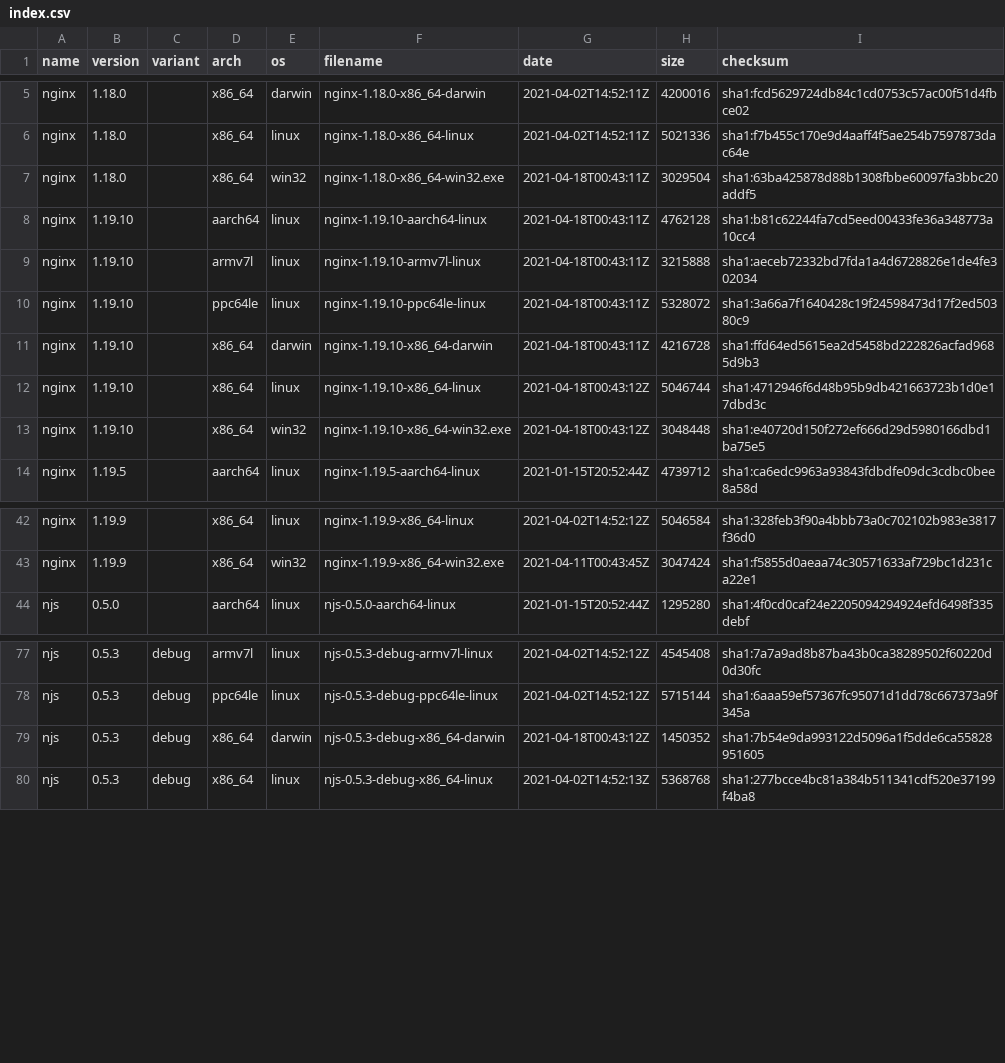
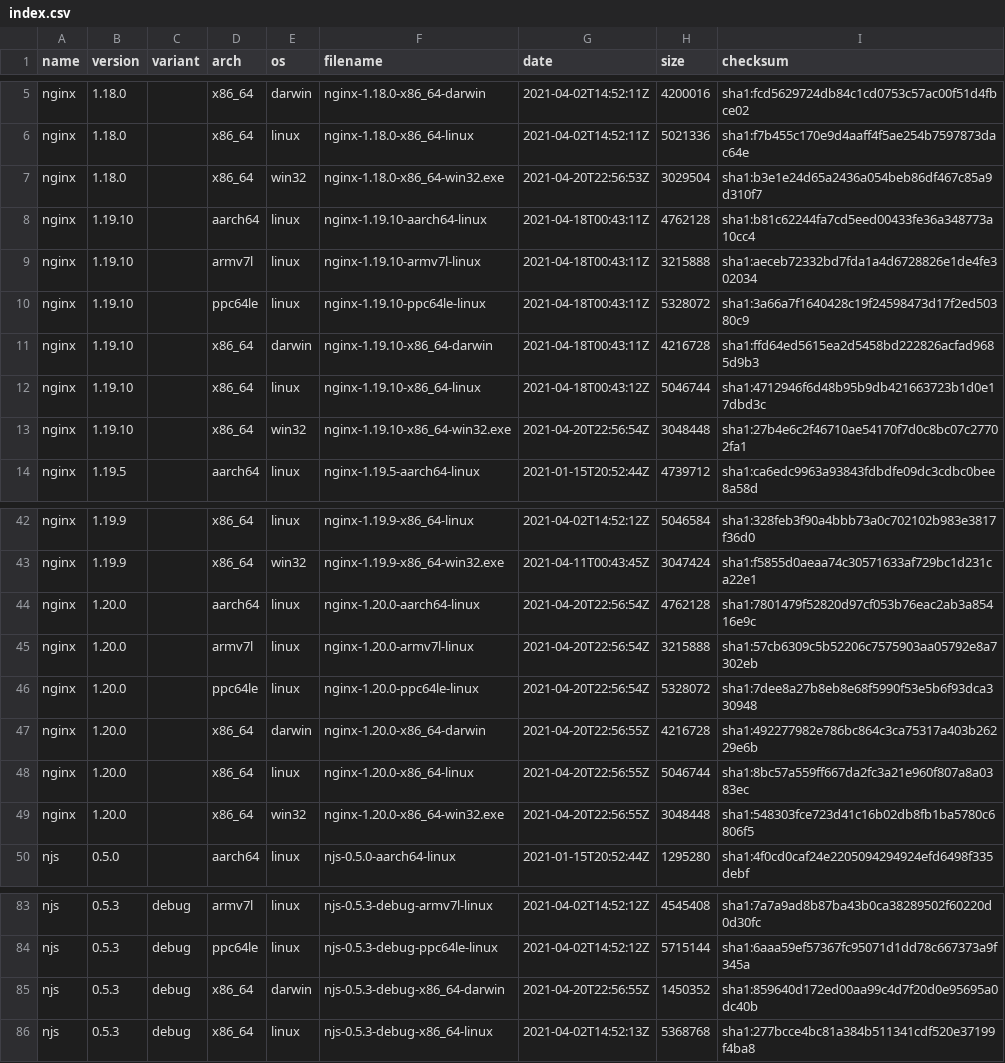
Before and after one commit to jirutka/nginx-binaries, a CSV file: index.csv, drawn as a sheet; only a part is shown, gaps mark what is left out.

```diff
--- a/index.csv
+++ b/index.csv
@@ -6,3 +6,3 @@ nginx,1.18.0,,x86_64,darwin,nginx-1.18.0-x86_64-darwin,2021-04-02T14:52:11Z,4200
 nginx,1.18.0,,x86_64,linux,nginx-1.18.0-x86_64-linux,2021-04-02T14:52:11Z,5021336,sha1:f7b455c170e9d4aaff4f5ae254b7597873dac64e
-nginx,1.18.0,,x86_64,win32,nginx-1.18.0-x86_64-win32.exe,2021-04-18T00:43:11Z,3029504,sha1:63ba425878d88b1308fbbe60097fa3bbc20addf5
+nginx,1.18.0,,x86_64,win32,nginx-1.18.0-x86_64-win32.exe,2021-04-20T22:56:53Z,3029504,sha1:b3e1e24d65a2436a054beb86df467c85a9d310f7
 nginx,1.19.10,,aarch64,linux,nginx-1.19.10-aarch64-linux,2021-04-18T00:43:11Z,4762128,sha1:b81c62244fa7cd5eed00433fe36a348773a10cc4
@@ -12,3 +12,3 @@ nginx,1.19.10,,x86_64,darwin,nginx-1.19.10-x86_64-darwin,2021-04-18T00:43:11Z,42
 nginx,1.19.10,,x86_64,linux,nginx-1.19.10-x86_64-linux,2021-04-18T00:43:12Z,5046744,sha1:4712946f6d48b95b9db421663723b1d0e17dbd3c
-nginx,1.19.10,,x86_64,win32,nginx-1.19.10-x86_64-win32.exe,2021-04-18T00:43:12Z,3048448,sha1:e40720d150f272ef666d29d5980166dbd1ba75e5
+nginx,1.19.10,,x86_64,win32,nginx-1.19.10-x86_64-win32.exe,2021-04-20T22:56:54Z,3048448,sha1:27b4e6c2f46710ae54170f7d0c8bc07c27702fa1
 nginx,1.19.5,,aarch64,linux,nginx-1.19.5-aarch64-linux,2021-01-15T20:52:44Z,4739712,sha1:ca6edc9963a93843fdbdfe09dc3cdbc0bee8a58d
@@ -43,2 +43,8 @@ nginx,1.19.9,,x86_64,linux,nginx-1.19.9-x86_64-linux,2021-04-02T14:52:12Z,504658
 nginx,1.19.9,,x86_64,win32,nginx-1.19.9-x86_64-win32.exe,2021-04-11T00:43:45Z,3047424,sha1:f5855d0aeaa74c30571633af729bc1d231ca22e1
+nginx,1.20.0,,aarch64,linux,nginx-1.20.0-aarch64-linux,2021-04-20T22:56:54Z,4762128,sha1:7801479f52820d97cf053b76eac2ab3a85416e9c
+nginx,1.20.0,,armv7l,linux,nginx-1.20.0-armv7l-linux,2021-04-20T22:56:54Z,3215888,sha1:57cb6309c5b52206c7575903aa05792e8a7302eb
+nginx,1.20.0,,ppc64le,linux,nginx-1.20.0-ppc64le-linux,2021-04-20T22:56:54Z,5328072,sha1:7dee8a27b8eb8e68f5990f53e5b6f93dca330948
+nginx,1.20.0,,x86_64,darwin,nginx-1.20.0-x86_64-darwin,2021-04-20T22:56:55Z,4216728,sha1:492277982e786bc864c3ca75317a403b26229e6b
+nginx,1.20.0,,x86_64,linux,nginx-1.20.0-x86_64-linux,2021-04-20T22:56:55Z,5046744,sha1:8bc57a559ff667da2fc3a21e960f807a8a0383ec
+nginx,1.20.0,,x86_64,win32,nginx-1.20.0-x86_64-win32.exe,2021-04-20T22:56:55Z,3048448,sha1:548303fce723d41c16b02db8fb1ba5780c6806f5
 njs,0.5.0,,aarch64,linux,njs-0.5.0-aarch64-linux,2021-01-15T20:52:44Z,1295280,sha1:4f0cd0caf24e2205094294924efd6498f335debf
@@ -78,3 +84,3 @@ njs,0.5.3,debug,armv7l,linux,njs-0.5.3-debug-armv7l-linux,2021-04-02T14:52:12Z,4
 njs,0.5.3,debug,ppc64le,linux,njs-0.5.3-debug-ppc64le-linux,2021-04-02T14:52:12Z,5715144,sha1:6aaa59ef57367fc95071d1dd78c667373a9f345a
-njs,0.5.3,debug,x86_64,darwin,njs-0.5.3-debug-x86_64-darwin,2021-04-18T00:43:12Z,1450352,sha1:7b54e9da993122d5096a1f5dde6ca55828951605
+njs,0.5.3,debug,x86_64,darwin,njs-0.5.3-debug-x86_64-darwin,2021-04-20T22:56:55Z,1450352,sha1:859640d172ed00aa99c4d7f20d0e95695a0dc40b
 njs,0.5.3,debug,x86_64,linux,njs-0.5.3-debug-x86_64-linux,2021-04-02T14:52:13Z,5368768,sha1:277bcce4bc81a384b511341cdf520e37199f4ba8
```
Also changed, not shown: 28 other files.
